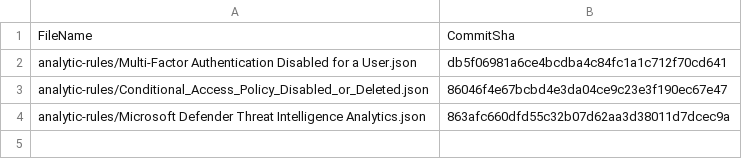
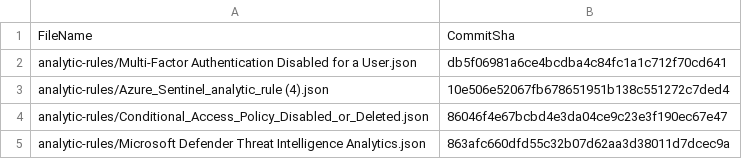
Before and after one commit to adj03-debug/sentinel-content, a CSV file: .sentinel/tracking_table_afc3b39f-0e10-43b6-97e2-ec9d1e821689.csv, drawn as a sheet.

Commit message:
Modified tracking table

```diff
--- a/.sentinel/tracking_table_afc3b39f-0e10-43b6-97e2-ec9d1e821689.csv
+++ b/.sentinel/tracking_table_afc3b39f-0e10-43b6-97e2-ec9d1e821689.csv
@@ -2,2 +2,3 @@ FileName, CommitSha
 analytic-rules/Multi-Factor Authentication Disabled for a User.json,db5f06981a6ce4bcdba4c84fc1a1c712f70cd641
+analytic-rules/Azure_Sentinel_analytic_rule (4).json,10e506e52067fb678651951b138c551272c7ded4
 analytic-rules/Conditional_Access_Policy_Disabled_or_Deleted.json,86046f4e67bcbd4e3da04ce9c23e3f190ec67e47
```
